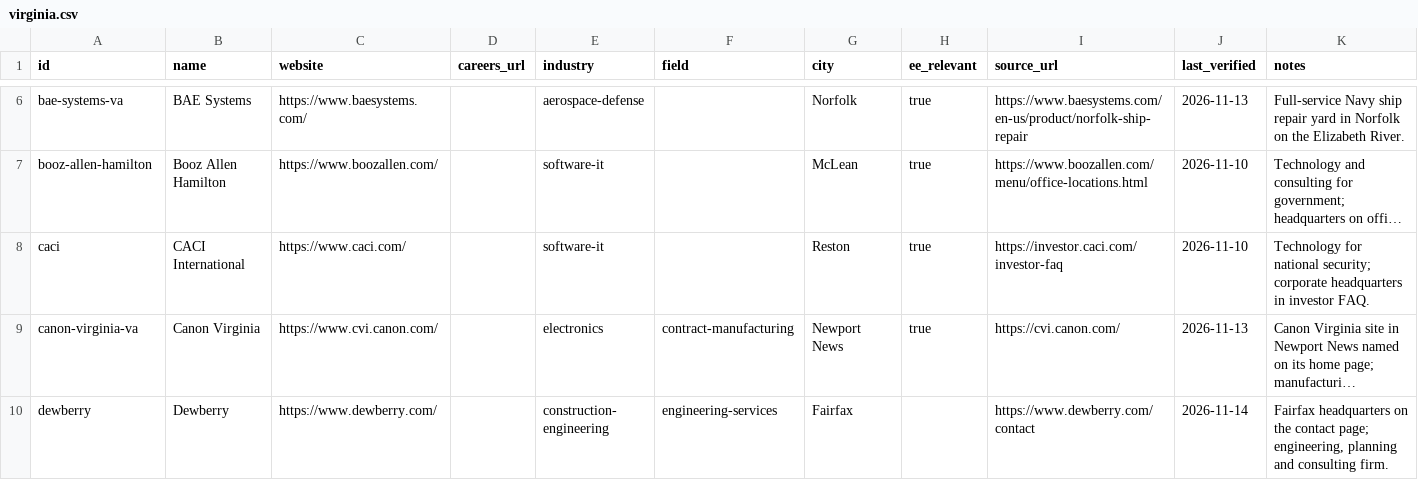
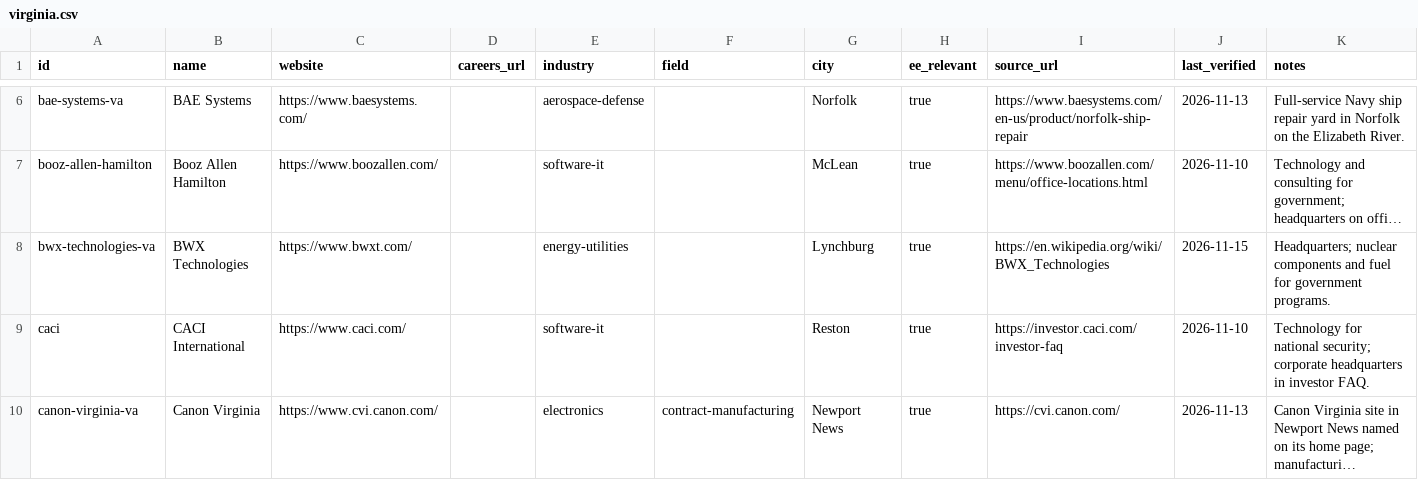
Before and after one commit to edwardasilva/company-lists, a CSV file: data/us/virginia.csv, drawn as a sheet; only a part is shown, gaps mark what is left out; the shorter side is filled out with more unchanged rows; long unchanged cells end in …; the diff covers the shown part only; the diff names each change by its address in the sheet, - before the commit and + after, or states it on an @@ line.

```diff
--- a/data/us/virginia.csv
+++ b/data/us/virginia.csv
+row 8: bwx-technologies-va | BWX Technologies | https://www.bwxt.com/ |  | energy-utilities |  | Lynchburg | true | https://en.wikipedia.org/wiki/BWX_Technologies | 2026-11-15 | Headquarters; nuclear components and fuel for government programs.
```
Also changed, not shown: 15 added rows elsewhere in this file, data/us/arizona.csv, data/us/maryland.csv, 47 other files.
